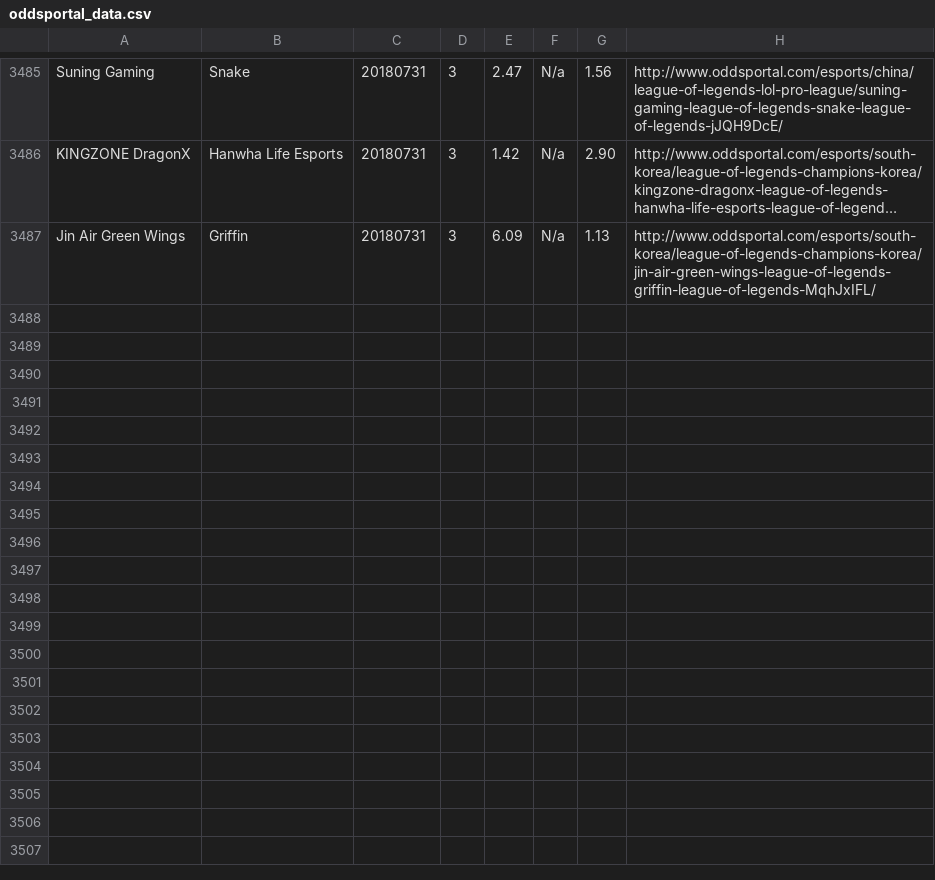
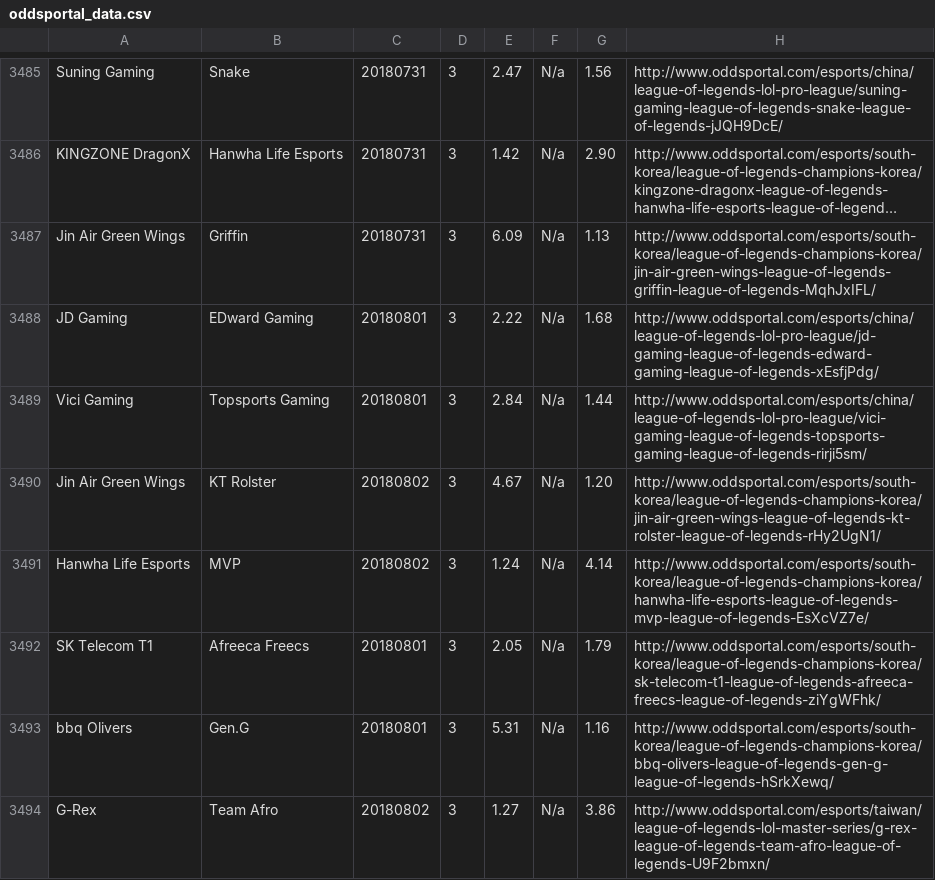
Before and after one commit to Ledareg/e-sports, a CSV file: oddsportal_data.csv, drawn as a sheet; only a part is shown, gaps mark what is left out; long unchanged cells end in …; the diff names each change by its address in the sheet, - before the commit and + after, or states it on an @@ line.

Commit message:
Database update

```diff
--- a/oddsportal_data.csv
+++ b/oddsportal_data.csv
+row 3488: JD Gaming | EDward Gaming | 20180801 | 3 | 2.22 | N/a | 1.68 | http://www.oddsportal.com/esports/china/league-of-legends-lol-pro-league/jd-gaming-league-of-legends-edward-gaming-league-of-legends-xEsfjPdg/
+row 3489: Vici Gaming | Topsports Gaming | 20180801 | 3 | 2.84 | N/a | 1.44 | http://www.oddsportal.com/esports/china/league-of-legends-lol-pro-league/vici-gaming-league-of-legends-topsports-gaming-league-of-legends-rirji5sm/
+row 3490: Jin Air Green Wings | KT Rolster | 20180802 | 3 | 4.67 | N/a | 1.20 | http://www.oddsportal.com/esports/south-korea/league-of-legends-champions-korea/jin-air-green-wings-league-of-legends-kt-rolster-league-of-legends-rHy2UgN1/
+row 3491: Hanwha Life Esports | MVP | 20180802 | 3 | 1.24 | N/a | 4.14 | http://www.oddsportal.com/esports/south-korea/league-of-legends-champions-korea/hanwha-life-esports-league-of-legends-mvp-league-of-legends-EsXcVZ7e/
+row 3492: SK Telecom T1 | Afreeca Freecs | 20180801 | 3 | 2.05 | N/a | 1.79 | http://www.oddsportal.com/esports/south-korea/league-of-legends-champions-korea/sk-telecom-t1-league-of-legends-afreeca-freecs-league-of-legends-ziYgWFhk/
+row 3493: bbq Olivers | Gen.G | 20180801 | 3 | 5.31 | N/a | 1.16 | http://www.oddsportal.com/esports/south-korea/league-of-legends-champions-korea/bbq-olivers-league-of-legends-gen-g-league-of-legends-hSrkXewq/
+row 3494: G-Rex | Team Afro | 20180802 | 3 | 1.27 | N/a | 3.86 | http://www.oddsportal.com/esports/taiwan/league-of-legends-lol-master-series/g-rex-league-of-legends-team-afro-league-of-legends-U9F2bmxn/
```
